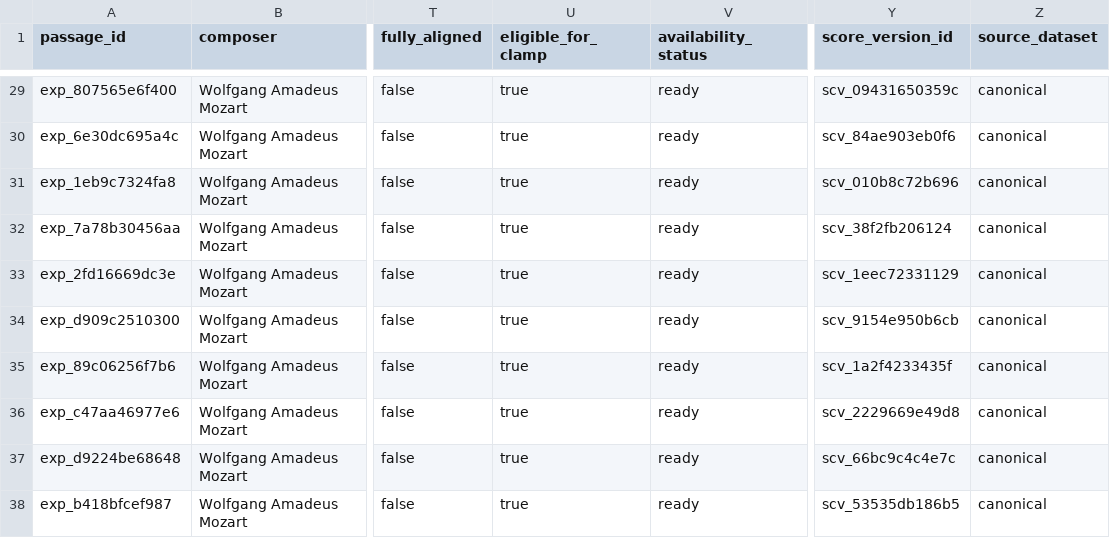
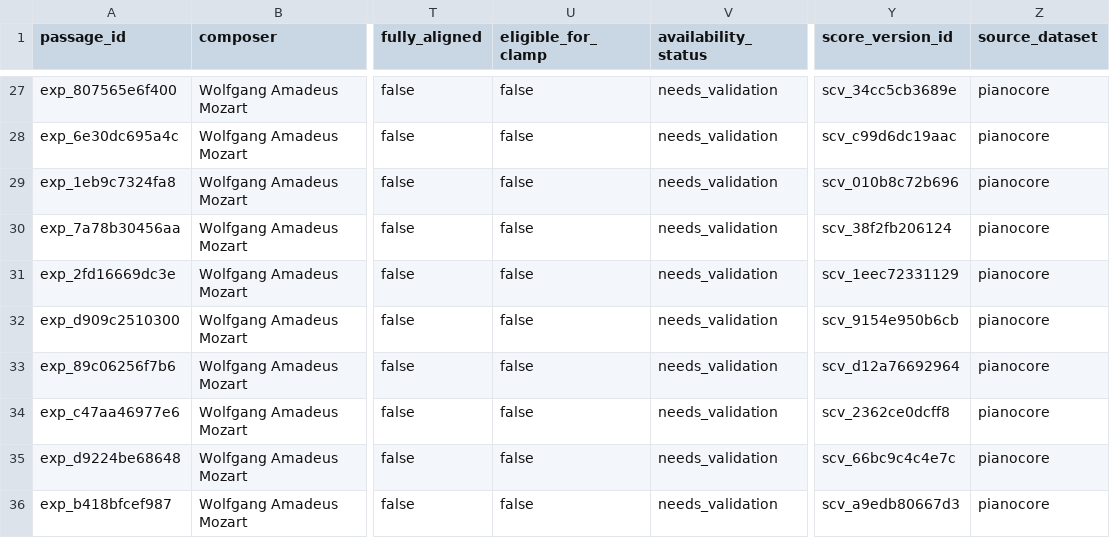
Before and after one commit to wcshelor/piano-clamp, a CSV file: reports/hpc/xml_expansion_audit/review/expanded_manifest.csv, drawn as a sheet; only a part is shown, gaps mark what is left out; addresses are those after the commit; the diff covers the shown part only; the diff names each change by its address in the sheet, - before the commit and + after, or states it on an @@ line.

```diff
--- a/reports/hpc/xml_expansion_audit/review/expanded_manifest.csv
+++ b/reports/hpc/xml_expansion_audit/review/expanded_manifest.csv
-U27:U36 (eligible_for_clamp): true
+U27:U36 (eligible_for_clamp): false
-V27:V36 (availability_status): ready
+V27:V36 (availability_status): needs_validation
-Y27 (score_version_id): scv_09431650359c
+Y27 (score_version_id): scv_34cc5cb3689e
-Z27:Z36 (source_dataset): canonical
+Z27:Z36 (source_dataset): pianocore
-Y28 (score_version_id): scv_84ae903eb0f6
+Y28 (score_version_id): scv_c99d6dc19aac
-Y33 (score_version_id): scv_1a2f4233435f
+Y33 (score_version_id): scv_d12a76692964
-Y34 (score_version_id): scv_2229669e49d8
+Y34 (score_version_id): scv_2362ce0dcff8
-Y36 (score_version_id): scv_53535db186b5
+Y36 (score_version_id): scv_a9edb80667d3
```
Also changed, not shown: 2 removed rows and 87 edited cells elsewhere in this file, reports/hpc/xml_expansion_audit/review/decision.csv, 6 other files.
